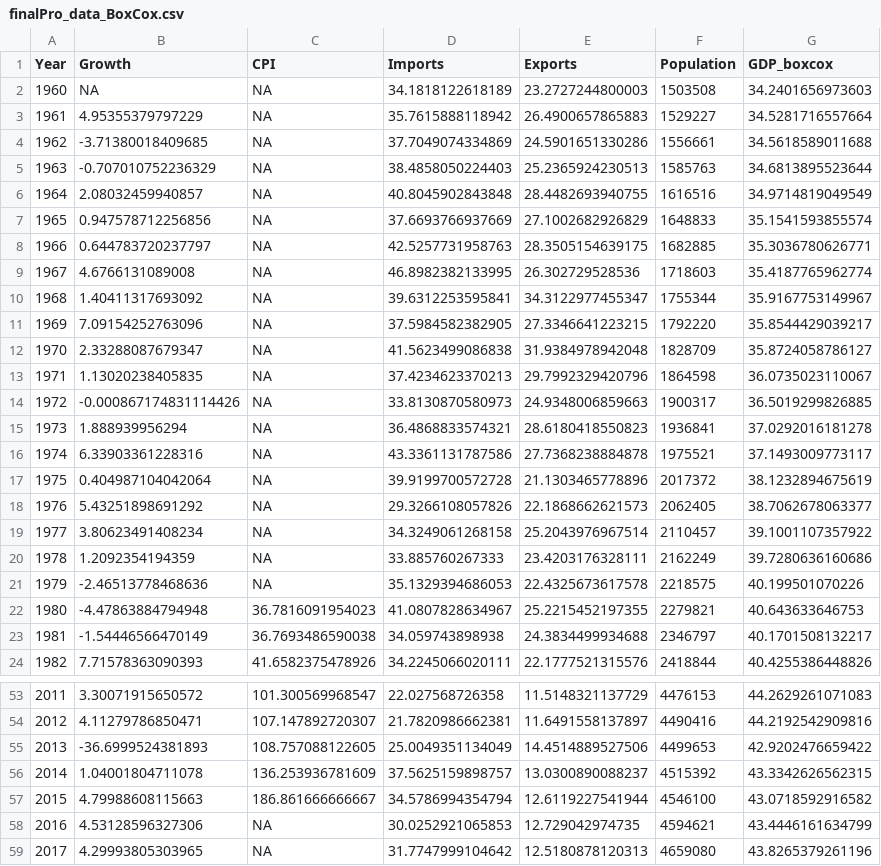
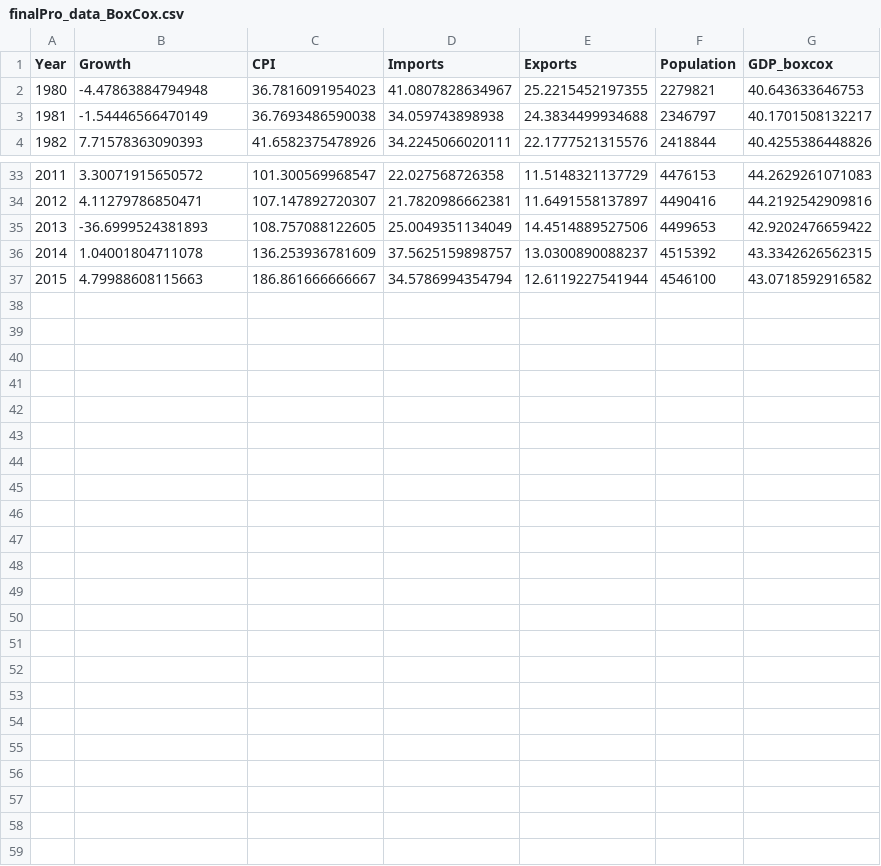
Before and after one commit to random-logic/sta137-final, a CSV file: finalPro_data_BoxCox.csv, drawn as a sheet; only a part is shown, gaps mark what is left out.

Commit message:
Add files via upload
update csv without NAs

```diff
--- a/finalPro_data_BoxCox.csv
+++ b/finalPro_data_BoxCox.csv
@@ -1,22 +1,2 @@
 "Year","Growth","CPI","Imports","Exports","Population","GDP_boxcox"
-1960,NA,NA,34.1818122618189,23.2727244800003,1503508,34.2401656973603
-1961,4.95355379797229,NA,35.7615888118942,26.4900657865883,1529227,34.5281716557664
-1962,-3.71380018409685,NA,37.7049074334869,24.5901651330286,1556661,34.5618589011688
-1963,-0.707010752236329,NA,38.4858050224403,25.2365924230513,1585763,34.6813895523644
-1964,2.08032459940857,NA,40.8045902843848,28.4482693940755,1616516,34.9714819049549
-1965,0.947578712256856,NA,37.6693766937669,27.1002682926829,1648833,35.1541593855574
-1966,0.644783720237797,NA,42.5257731958763,28.3505154639175,1682885,35.3036780626771
-1967,4.6766131089008,NA,46.8982382133995,26.302729528536,1718603,35.4187765962774
-1968,1.40411317693092,NA,39.6312253595841,34.3122977455347,1755344,35.9167753149967
-1969,7.09154252763096,NA,37.5984582382905,27.3346641223215,1792220,35.8544429039217
-1970,2.33288087679347,NA,41.5623499086838,31.9384978942048,1828709,35.8724058786127
-1971,1.13020238405835,NA,37.4234623370213,29.7992329420796,1864598,36.0735023110067
-1972,-0.000867174831114426,NA,33.8130870580973,24.9348006859663,1900317,36.5019299826885
-1973,1.888939956294,NA,36.4868833574321,28.6180418550823,1936841,37.0292016181278
-1974,6.33903361228316,NA,43.3361131787586,27.7368238884878,1975521,37.1493009773117
-1975,0.404987104042064,NA,39.9199700572728,21.1303465778896,2017372,38.1232894675619
-1976,5.43251898691292,NA,29.3266108057826,22.1868662621573,2062405,38.7062678063377
-1977,3.80623491408234,NA,34.3249061268158,25.2043976967514,2110457,39.1001107357922
-1978,1.2092354194359,NA,33.885760267333,23.4203176328111,2162249,39.7280636160686
-1979,-2.46513778468636,NA,35.1329394686053,22.4325673617578,2218575,40.199501070226
 1980,-4.47863884794948,36.7816091954023,41.0807828634967,25.2215452197355,2279821,40.643633646753
@@ -57,3 +37 @@
 2015,4.79988608115663,186.861666666667,34.5786994354794,12.6119227541944,4546100,43.0718592916582
-2016,4.53128596327306,NA,30.0252921065853,12.729042974735,4594621,43.4446161634799
-2017,4.29993805303965,NA,31.7747999104642,12.5180878120313,4659080,43.8265379261196
```
